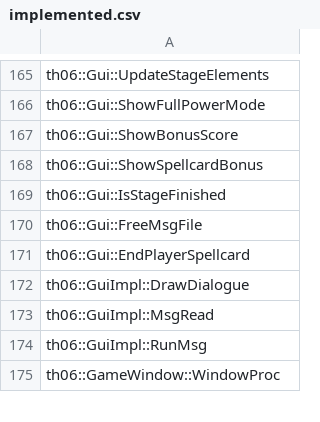
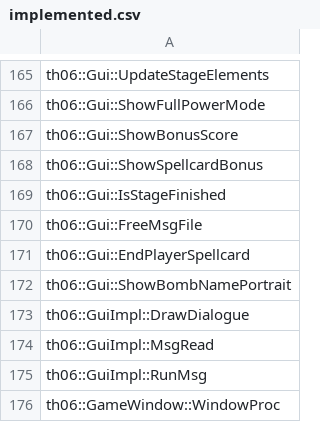
Before and after one commit to happyhavoc/th06, a CSV file: config/implemented.csv, drawn as a sheet; only a part is shown, gaps mark what is left out; the diff names each change by its address in the sheet, - before the commit and + after, or states it on an @@ line.

Commit message:
Implement Gui::ShowBombNamePortrait (at 83% accuracy!!)

```diff
--- a/config/implemented.csv
+++ b/config/implemented.csv
+row 172: th06::Gui::ShowBombNamePortrait
```
Also changed, not shown: config/stubbed.csv, 1 other file.
